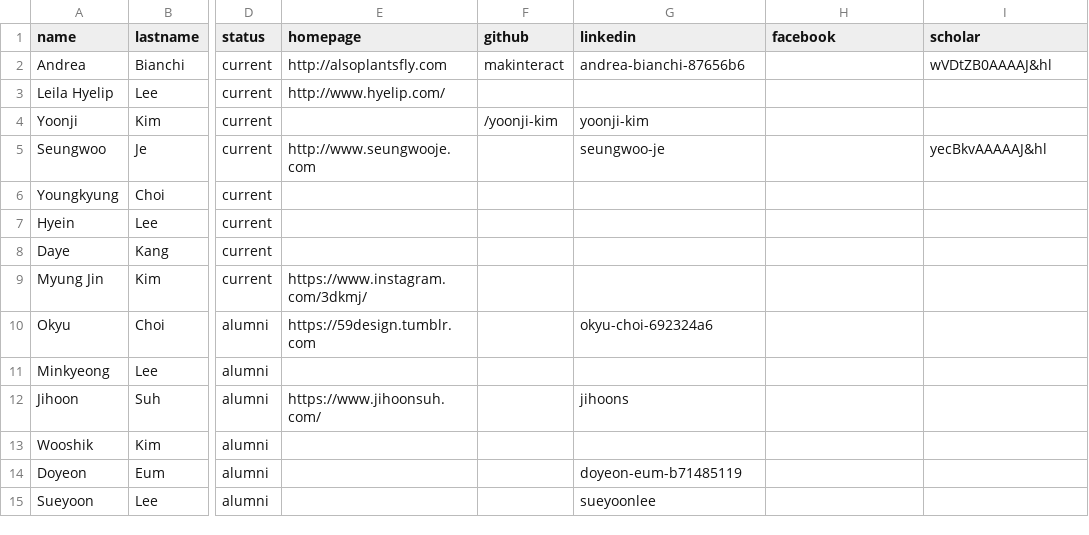
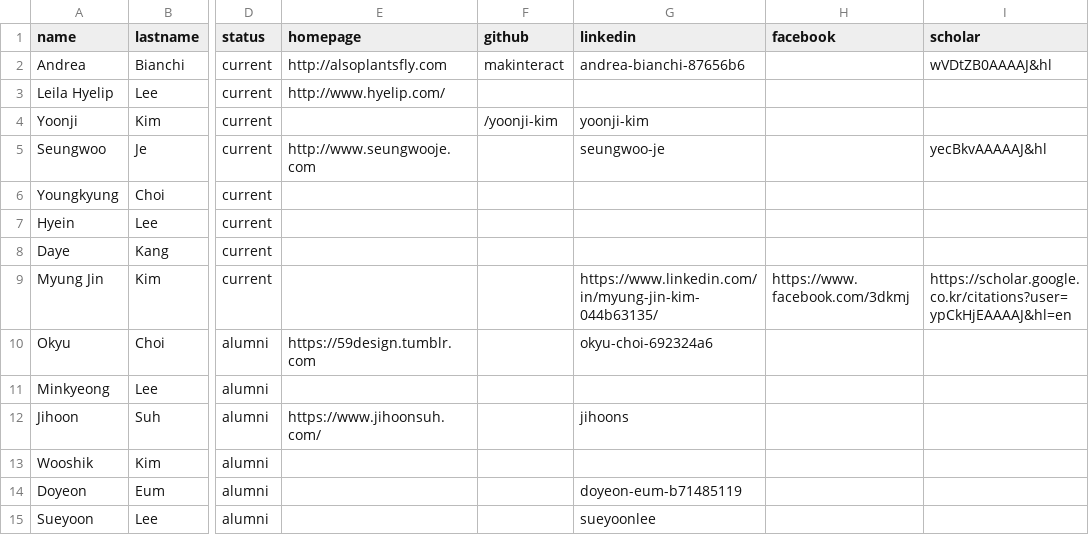
Before and after one commit to namelesspal18/makinteractlab.github.io, a CSV file: _data/people.csv, drawn as a sheet; only a part is shown, gaps mark what is left out; the diff names each change by its address in the sheet, - before the commit and + after, or states it on an @@ line.

Commit message:
Myungjin Updated profile

```diff
--- a/_data/people.csv
+++ b/_data/people.csv
-E9 (homepage): https://www.instagram.com/3dkmj/
+E9 (homepage): (empty)
-G9 (linkedin): (empty)
+G9 (linkedin): https://www.linkedin.com/in/myung-jin-kim-044b63135/
-H9 (facebook): (empty)
+H9 (facebook): https://www.facebook.com/3dkmj
-I9 (scholar): (empty)
+I9 (scholar): https://scholar.google.co.kr/citations?user=ypCkHjEAAAAJ&hl=en
```
Also changed, not shown: 1 other file.
